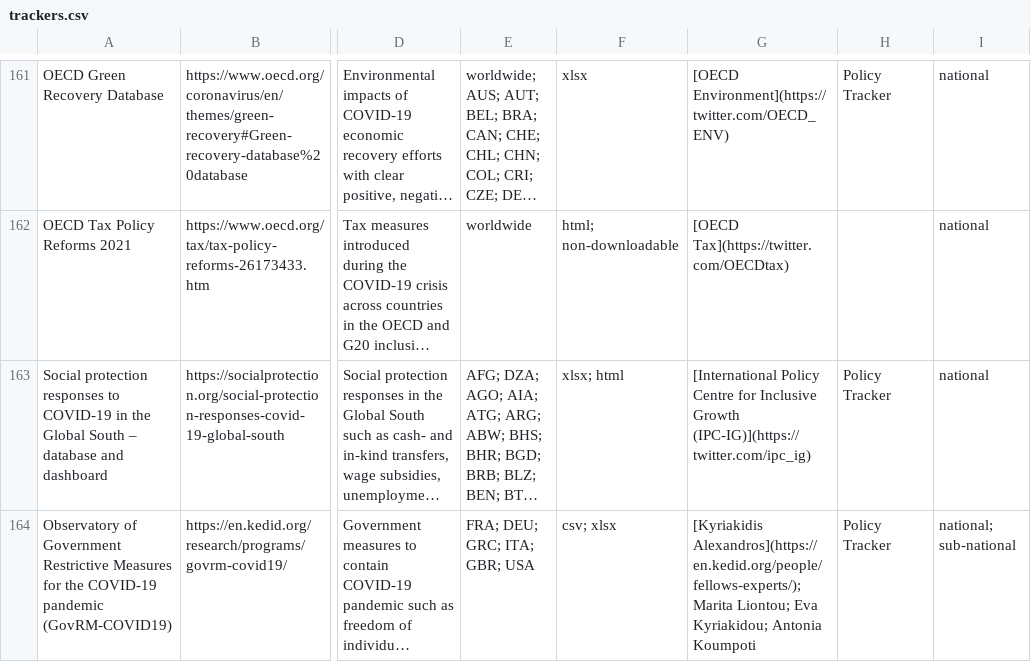
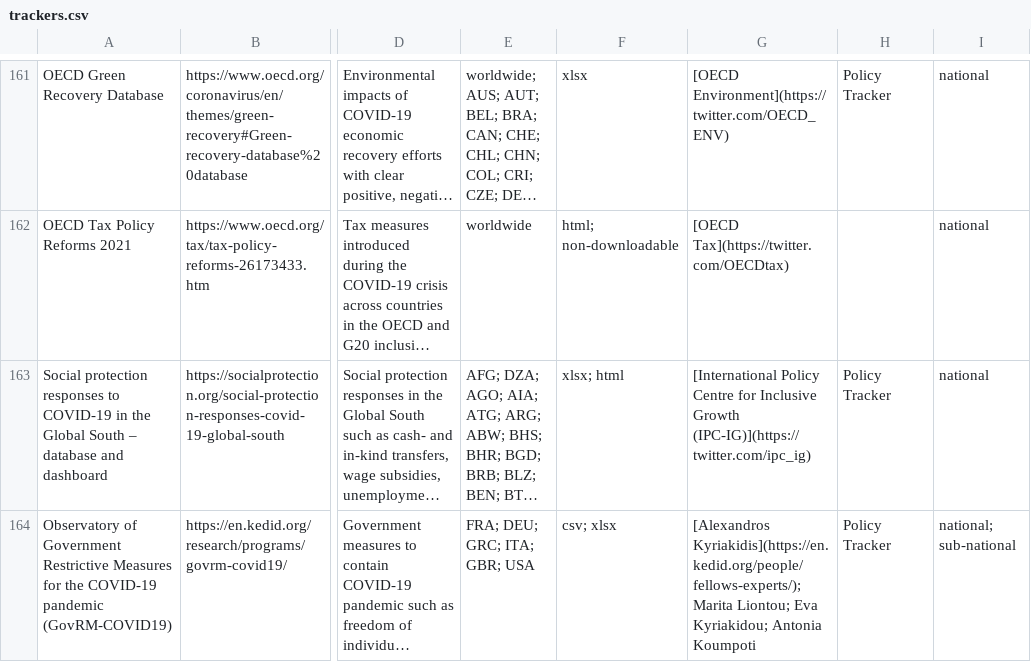
Before and after one commit to lukaslehner/supertracker, a CSV file: _data/trackers.csv, drawn as a sheet; only a part is shown, gaps mark what is left out; long unchanged cells end in …; the diff names each change by its address in the sheet, - before the commit and + after, or states it on an @@ line.

Commit message:
Update trackers.csv

```diff
--- a/_data/trackers.csv
+++ b/_data/trackers.csv
-G164: [Kyriakidis Alexandros](https://en.kedid.org/people/fellows-experts/); Marita Liontou;…
+G164: [Alexandros Kyriakidis](https://en.kedid.org/people/fellows-experts/); Marita Liontou;…
```
